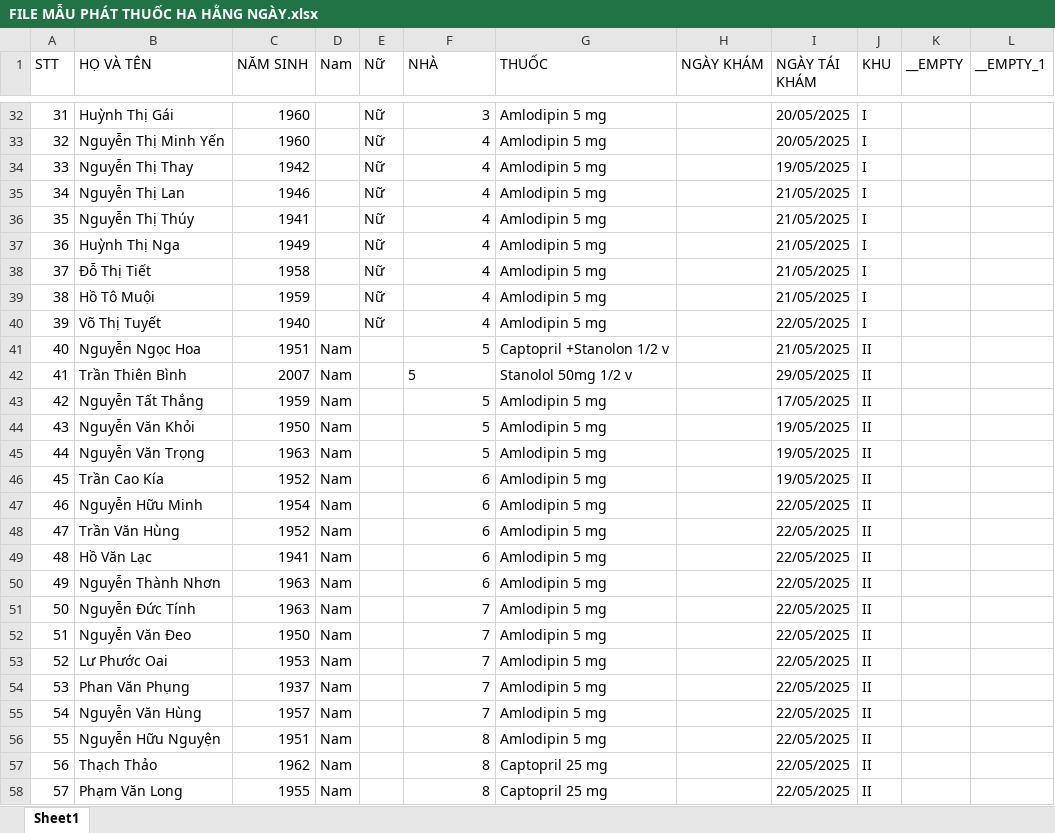
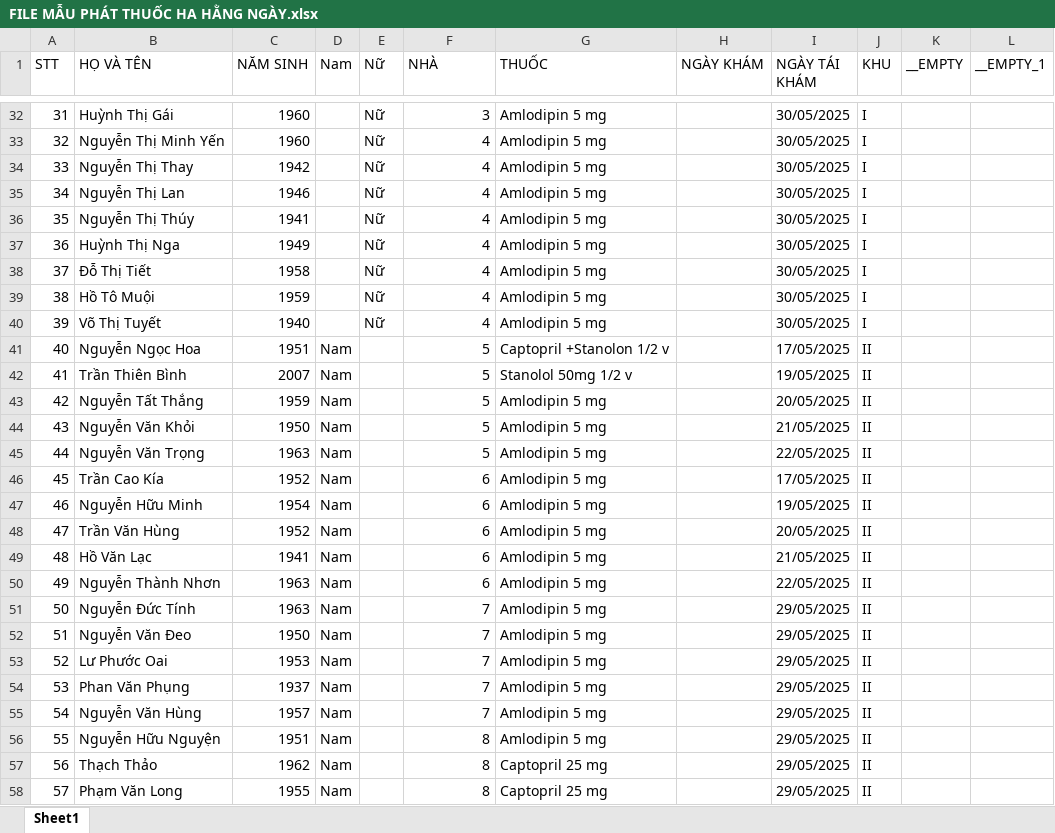
Before and after one commit to TAMPQ87/patient-management, an Excel workbook: data/FILE MẪU PHÁT THUỐC HA HẰNG NGÀY.xlsx, sheet Sheet1, drawn as a sheet; only a part is shown, gaps mark what is left out; values as stored, in another font and other column widths than the file's, no borders; the diff covers the shown part only; the diff names each change by its address in the sheet, - before the commit and + after, or states it on an @@ line.

```diff
--- a/data/FILE MẪU PHÁT THUỐC HA HẰNG NGÀY.xlsx (sheet Sheet1)
+++ b/data/FILE MẪU PHÁT THUỐC HA HẰNG NGÀY.xlsx (sheet Sheet1)
-I32:I33 (NGÀY TÁI KHÁM): 20/05/2025
+I32:I33 (NGÀY TÁI KHÁM): 30/05/2025
-I34 (NGÀY TÁI KHÁM): 19/05/2025
+I34 (NGÀY TÁI KHÁM): 30/05/2025
-I35:I39 (NGÀY TÁI KHÁM): 21/05/2025
+I35:I39 (NGÀY TÁI KHÁM): 30/05/2025
-I40 (NGÀY TÁI KHÁM): 22/05/2025
+I40 (NGÀY TÁI KHÁM): 30/05/2025
-I41 (NGÀY TÁI KHÁM): 21/05/2025
+I41 (NGÀY TÁI KHÁM): 17/05/2025
-F42 alignment: left
+F42 alignment: right
-I42 (NGÀY TÁI KHÁM): 29/05/2025
+I42 (NGÀY TÁI KHÁM): 19/05/2025
-I43 (NGÀY TÁI KHÁM): 17/05/2025
+I43 (NGÀY TÁI KHÁM): 20/05/2025
-I44 (NGÀY TÁI KHÁM): 19/05/2025
+I44 (NGÀY TÁI KHÁM): 21/05/2025
-I45 (NGÀY TÁI KHÁM): 19/05/2025
+I45 (NGÀY TÁI KHÁM): 22/05/2025
-I46 (NGÀY TÁI KHÁM): 19/05/2025
+I46 (NGÀY TÁI KHÁM): 17/05/2025
-I47 (NGÀY TÁI KHÁM): 22/05/2025
+I47 (NGÀY TÁI KHÁM): 19/05/2025
-I48 (NGÀY TÁI KHÁM): 22/05/2025
+I48 (NGÀY TÁI KHÁM): 20/05/2025
-I49 (NGÀY TÁI KHÁM): 22/05/2025
+I49 (NGÀY TÁI KHÁM): 21/05/2025
-I51:I58 (NGÀY TÁI KHÁM): 22/05/2025
+I51:I58 (NGÀY TÁI KHÁM): 29/05/2025
```
Also changed, not shown: 1 added row, 34 edited cells and cell formats elsewhere in this sheet, 25 other files.
